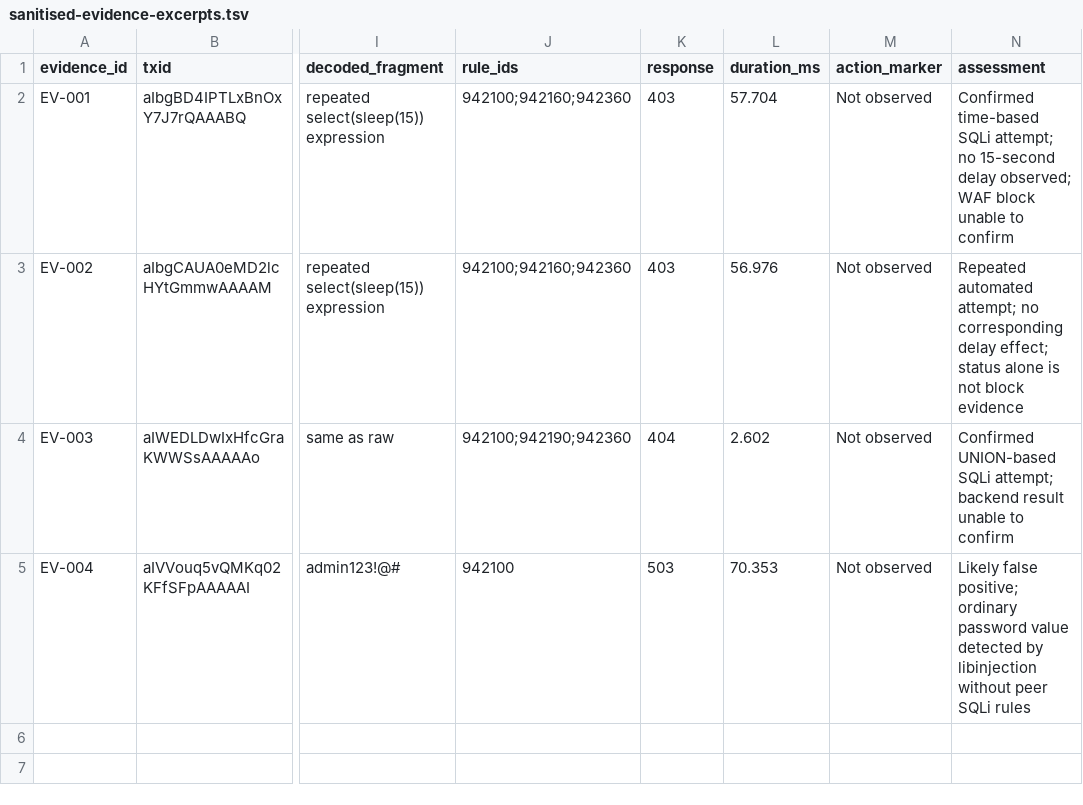
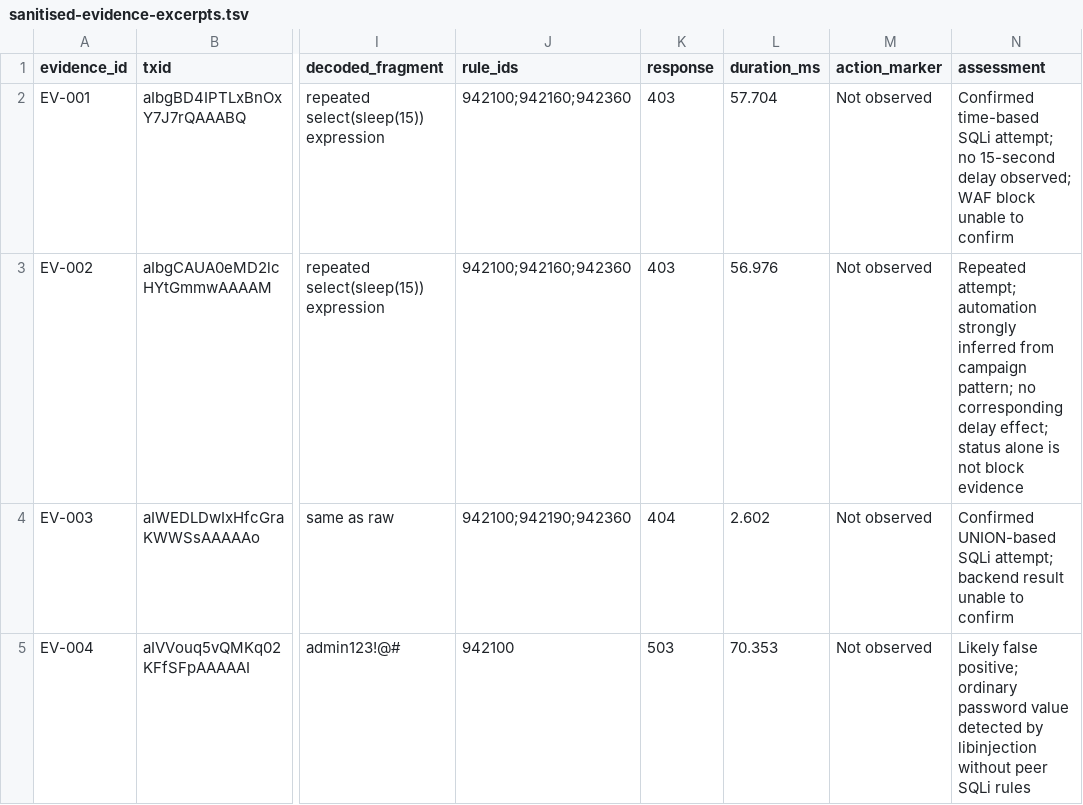
Before and after one commit to pamleenz-soclab/security-monitoring-portfolio, a TSV file: 06-web-and-data-security-investigations/scenario-15-sql-injection-and-waf-alert-correlation/evidence/processed/sanitised-evidence-excerpts.tsv, drawn as a sheet; only a part is shown, gaps mark what is left out; the diff names each change by its address in the sheet, - before the commit and + after, or states it on an @@ line.

```diff
--- a/06-web-and-data-security-investigations/scenario-15-sql-injection-and-waf-alert-correlation/evidence/processed/sanitised-evidence-excerpts.tsv
+++ b/06-web-and-data-security-investigations/scenario-15-sql-injection-and-waf-alert-correlation/evidence/processed/sanitised-evidence-excerpts.tsv
-N3 (assessment): Repeated automated attempt; no corresponding…
+N3 (assessment): Repeated attempt; automation strongly inferred from campaign pattern; no corresponding…
```
Also changed, not shown: 06-web-and-data-security-investigations/scenario-15-sql-injection-and-waf-alert-correlation/evidence/processed/request-outcome-assessment.csv, 32 other files.
